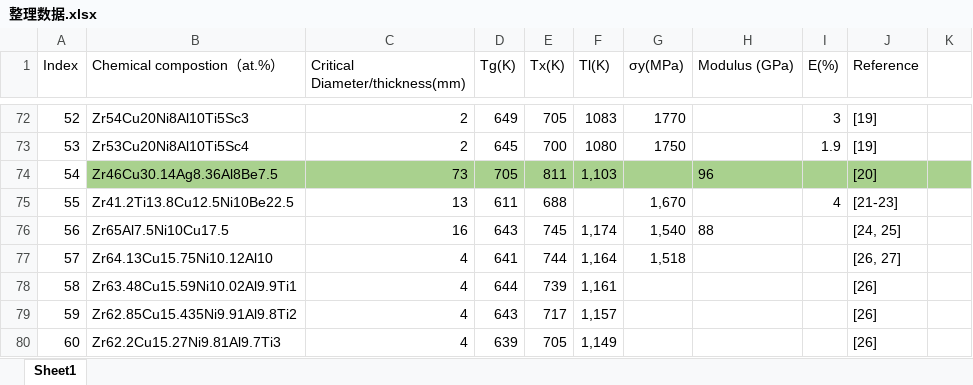
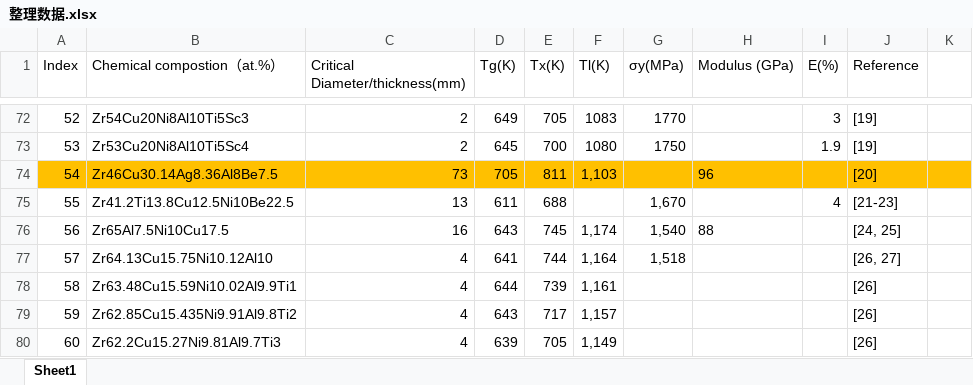
Before and after one commit to yuyouyu32/BMG_Data_SHU, an Excel workbook: 整理数据.xlsx, sheet Sheet1, drawn as a sheet; only a part is shown, gaps mark what is left out; values as stored, in another font and other column widths than the file's, no borders; the diff names each change by its address in the sheet, - before the commit and + after, or states it on an @@ line.

Commit message:
add: add reference pdfs

```diff
--- a/整理数据.xlsx (sheet Sheet1)
+++ b/整理数据.xlsx (sheet Sheet1)
-A74 fill: none
+A74 fill: #FFC000
-B74:K74 fill: #A9D18E
+B74:K74 fill: #FFC000
```
Also changed, not shown: 56 other files.
